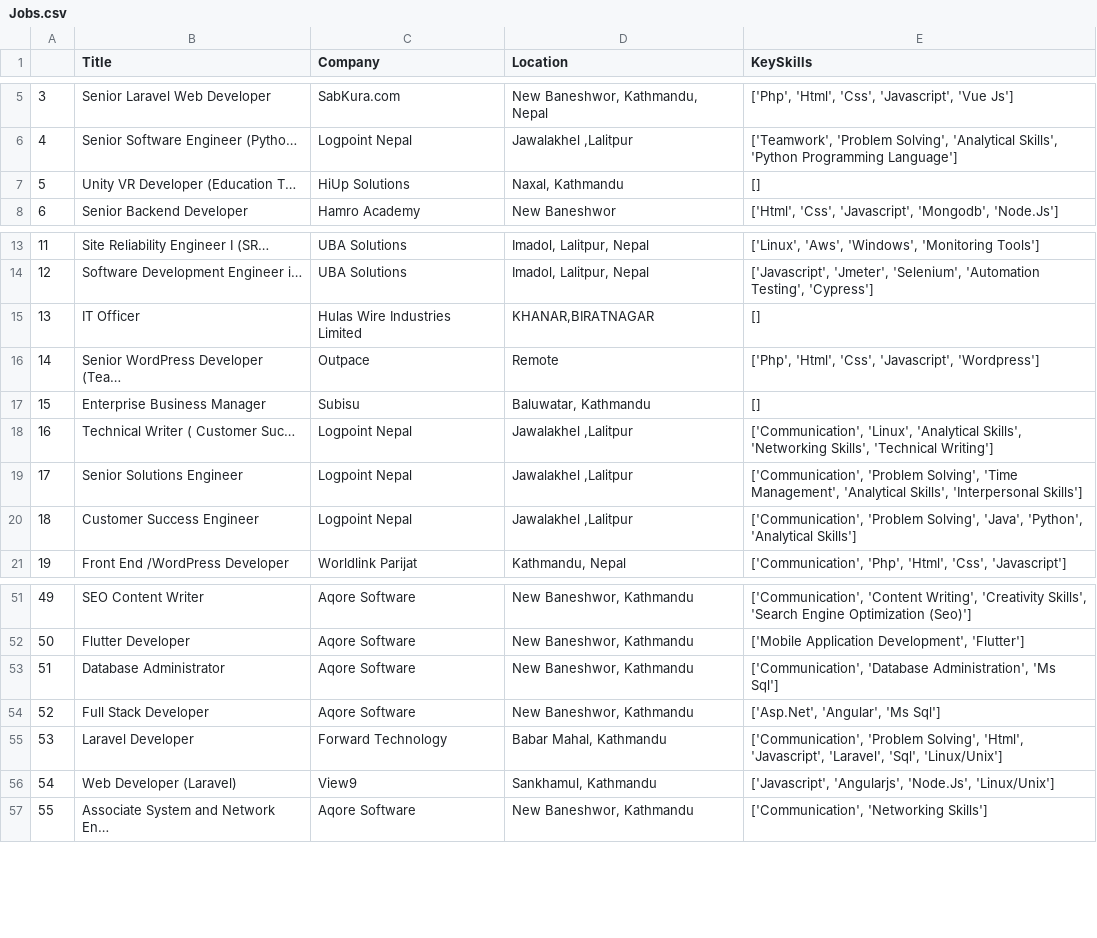
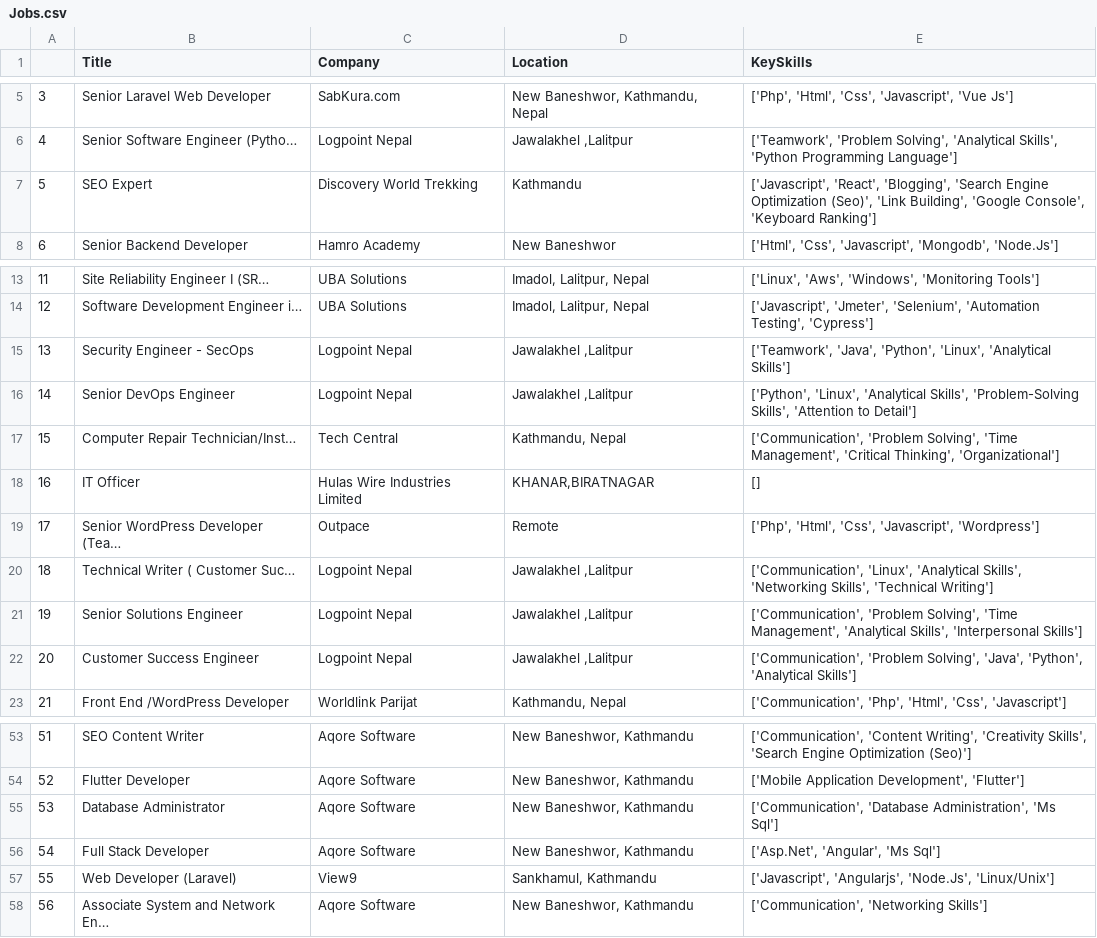
Before and after one commit to BibekRai44/MeroJob-Analysis, a CSV file: Jobs.csv, drawn as a sheet; only a part is shown, gaps mark what is left out; removed rows and columns are numbered as before the commit, all else as after; the diff names each change by its address in the sheet, - before the commit and + after, or states it on an @@ line.

```diff
--- a/Jobs.csv
+++ b/Jobs.csv
-row 7: 5 | Unity VR Developer (Education T… | HiUp Solutions | Naxal, Kathmandu | []
+row 7: 5 | SEO Expert | Discovery World Trekking | Kathmandu | ['Javascript', 'React', 'Blogging', 'Search Engine Optimization (Seo)', 'Link Building', 'Google Console', 'Keyboard Ranking']
+row 15: 13 | Security Engineer - SecOps | Logpoint Nepal | Jawalakhel ,Lalitpur | ['Teamwork', 'Java', 'Python', 'Linux', 'Analytical Skills']
+row 16: 14 | Senior DevOps Engineer | Logpoint Nepal | Jawalakhel ,Lalitpur | ['Python', 'Linux', 'Analytical Skills', 'Problem-Solving Skills', 'Attention to Detail']
+row 17: 15 | Computer Repair Technician/Inst… | Tech Central | Kathmandu, Nepal | ['Communication', 'Problem Solving', 'Time Management', 'Critical Thinking', 'Organizational']
@@ column A renumbered from row 18 down @@
-row 17: 15 | Enterprise Business Manager | Subisu | Baluwatar, Kathmandu | []
-row 55: 53 | Laravel Developer | Forward Technology | Babar Mahal, Kathmandu | ['Communication', 'Problem Solving', 'Html', 'Javascript', 'Laravel', 'Sql', 'Linux/Unix']
```
Also changed, not shown: 4 other files.
